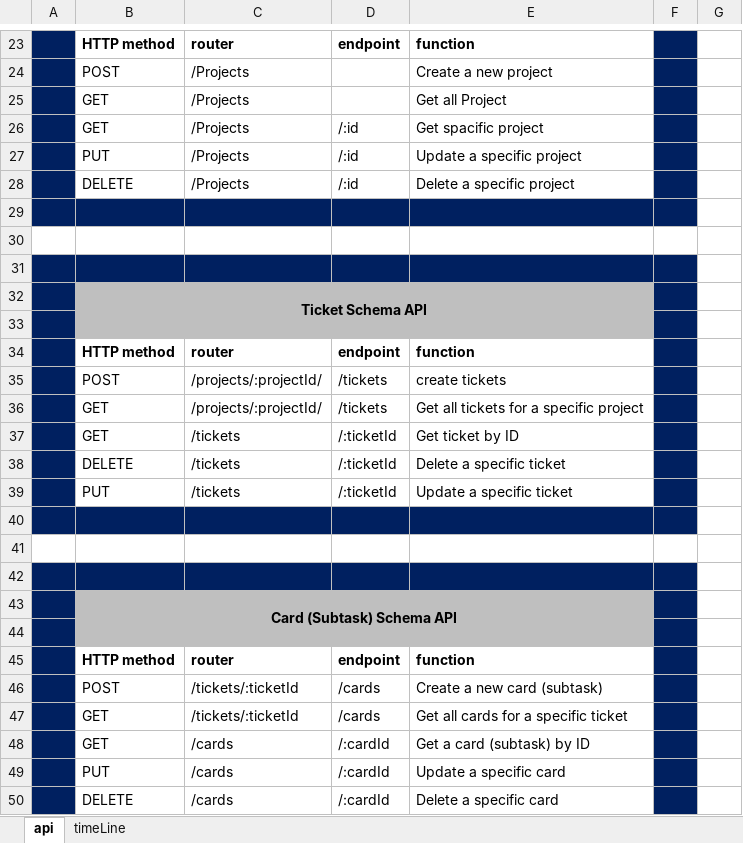
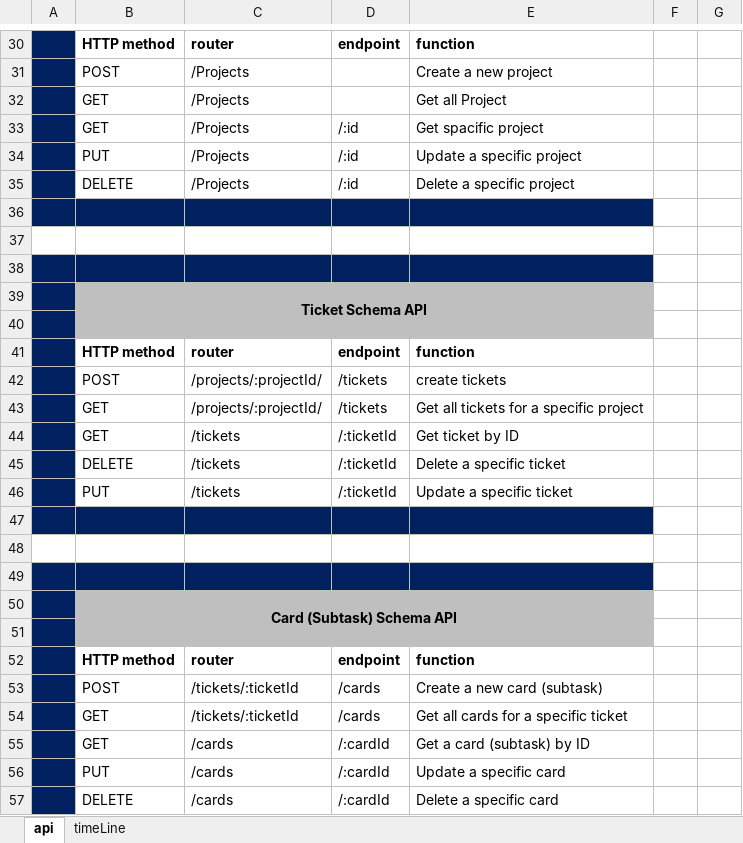
Before and after one commit to C12-BahaAlakhras/MERAKI_Academy_Project_4, an Excel workbook: api.xlsx, sheet api, drawn as a sheet; only a part is shown, gaps mark what is left out; values as stored, in another font and other column widths than the file's, no borders; addresses are those after the commit; the diff covers the shown part only; the diff names each change by its address in the sheet, - before the commit and + after, or states it on an @@ line.

```diff
--- a/api.xlsx (sheet api)
+++ b/api.xlsx (sheet api)
-F30:F36 fill: #002060
+F30:F36 fill: none
-F38:F47 fill: #002060
+F38:F47 fill: none
-F49:F57 fill: #002060
+F49:F57 fill: none
```
Also changed, not shown: 7 added rows, 1 edited cell and cell formats elsewhere in this sheet, 2 other files.
